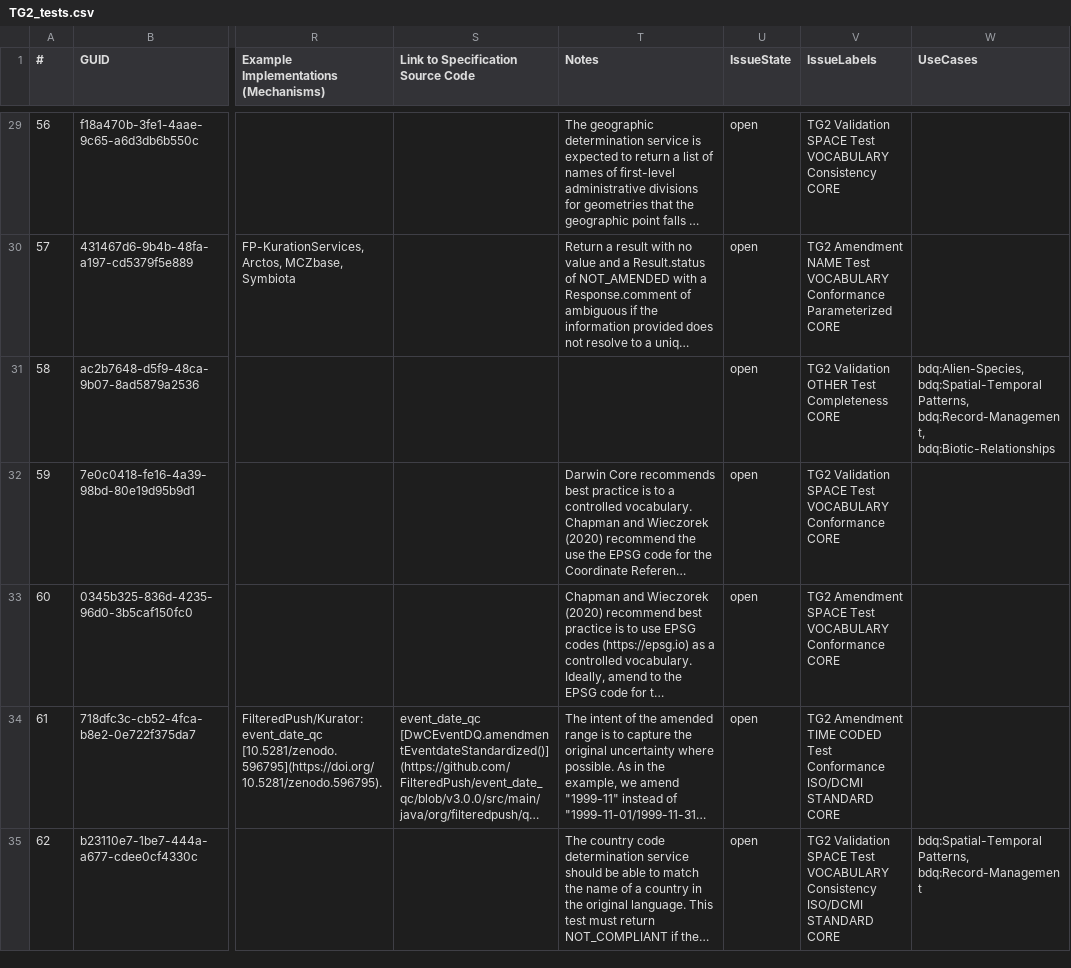
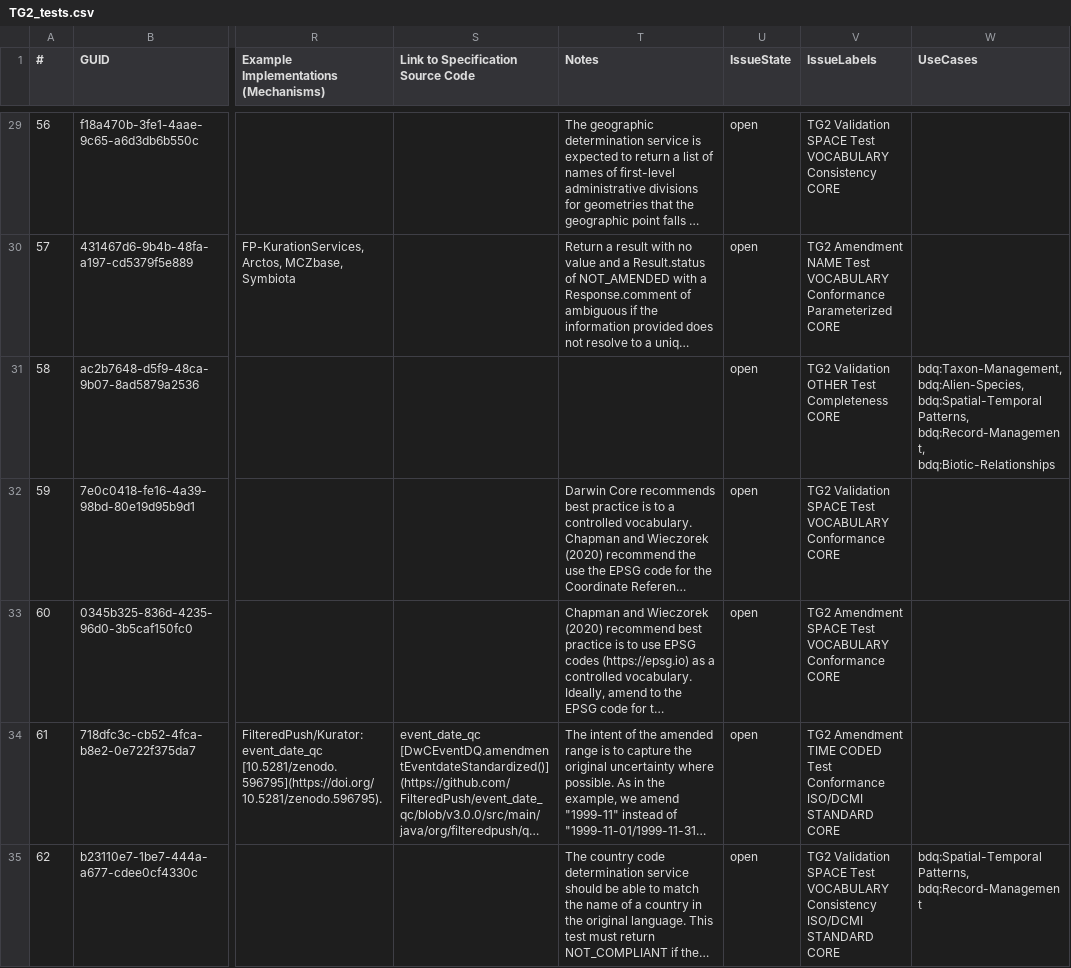
Before and after one commit to tdwg/bdq, a CSV file: tg2/core/TG2_tests.csv, drawn as a sheet; only a part is shown, gaps mark what is left out; long unchanged cells end in …; the diff covers the shown part only; the diff names each change by its address in the sheet, - before the commit and + after, or states it on an @@ line.

Commit message:
Updating the test spreadsheet csv and rdf-xml with a copy of the test specifications as of 2024-04-18 with UseCases included from the UseCase-Test relationship csv file updated to fix Taxon-Management test references.

```diff
--- a/tg2/core/TG2_tests.csv
+++ b/tg2/core/TG2_tests.csv
-W31 (UseCases): bdq:Alien-Species, bdq:Spatial-Temporal…
+W31 (UseCases): bdq:Taxon-Management, bdq:Alien-Species, bdq:Spatial-Temporal…
```
Also changed, not shown: 15 edited cells elsewhere in this file, 1 other file.
